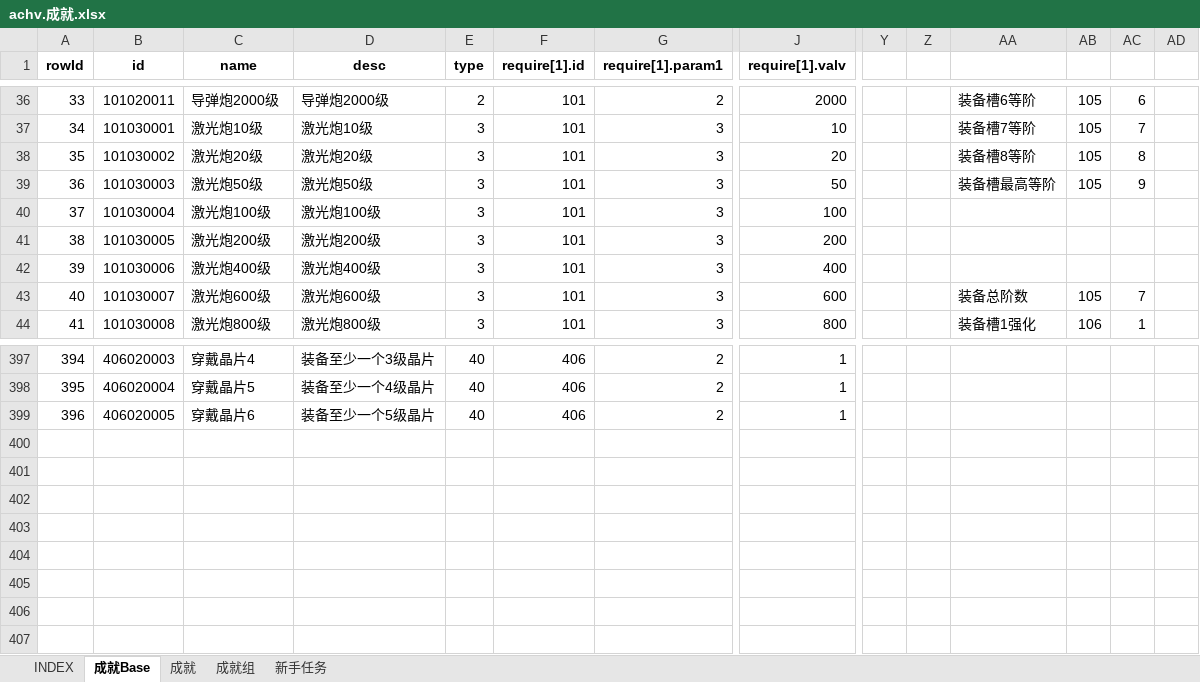
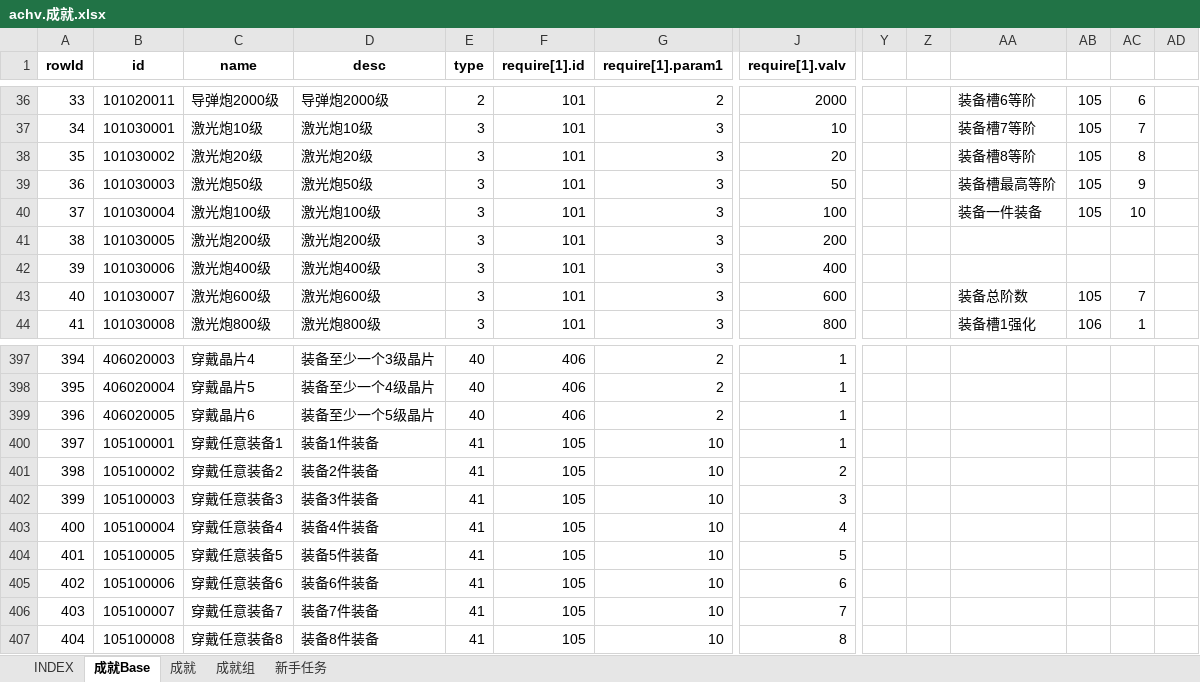
Before and after one commit to hataksumo/UIDesigner, an Excel workbook: Excel/achv.成就.xlsx, sheet 成就Base, drawn as a sheet; only a part is shown, gaps mark what is left out; values as stored, in another font and other column widths than the file's, no borders; rows hold the shown columns only; the diff names each change by its address in the sheet, - before the commit and + after, or states it on an @@ line.

```diff
--- a/Excel/achv.成就.xlsx (sheet 成就Base)
+++ b/Excel/achv.成就.xlsx (sheet 成就Base)
-AA40: (empty)
+AA40: 装备一件装备
-AB40: (empty)
+AB40: 105
-AC40: (empty)
+AC40: 10
+row 400: 397 | 105100001 | 穿戴任意装备1 | 装备1件装备 | 41 | 105 | 10 | 1
+row 401: 398 | 105100002 | 穿戴任意装备2 | 装备2件装备 | 41 | 105 | 10 | 2
+row 402: 399 | 105100003 | 穿戴任意装备3 | 装备3件装备 | 41 | 105 | 10 | 3
+row 403: 400 | 105100004 | 穿戴任意装备4 | 装备4件装备 | 41 | 105 | 10 | 4
+row 404: 401 | 105100005 | 穿戴任意装备5 | 装备5件装备 | 41 | 105 | 10 | 5
+row 405: 402 | 105100006 | 穿戴任意装备6 | 装备6件装备 | 41 | 105 | 10 | 6
+row 406: 403 | 105100007 | 穿戴任意装备7 | 装备7件装备 | 41 | 105 | 10 | 7
+row 407: 404 | 105100008 | 穿戴任意装备8 | 装备8件装备 | 41 | 105 | 10 | 8
```
Also changed, not shown: sheet 成就, sheet 新手任务, Excel/mr.军阶.xlsx.
